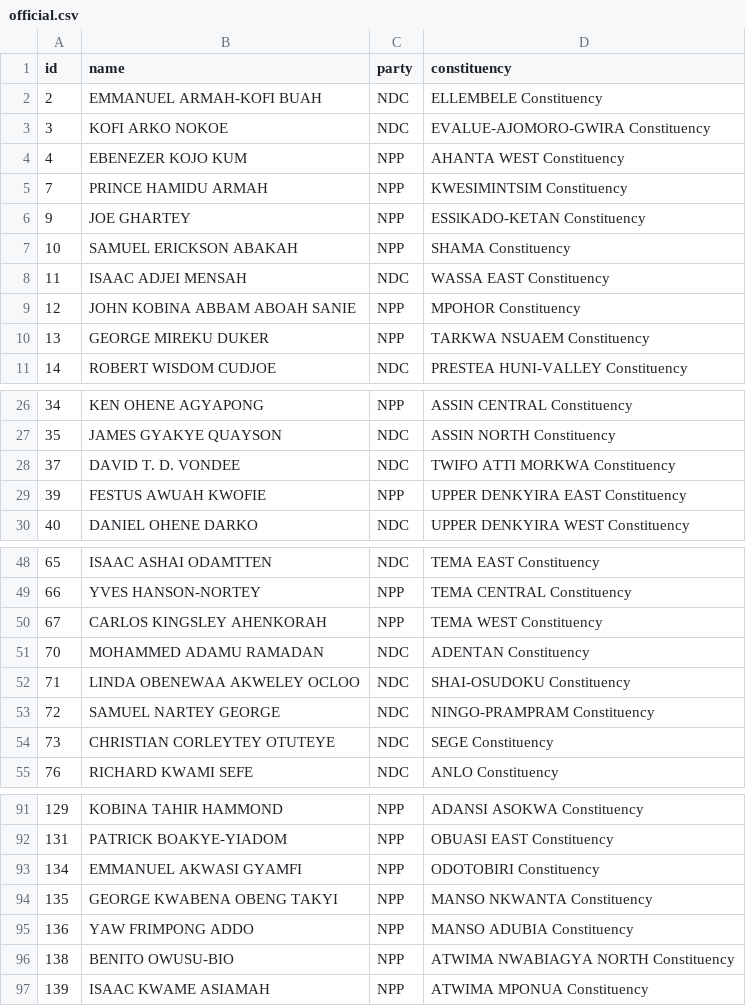
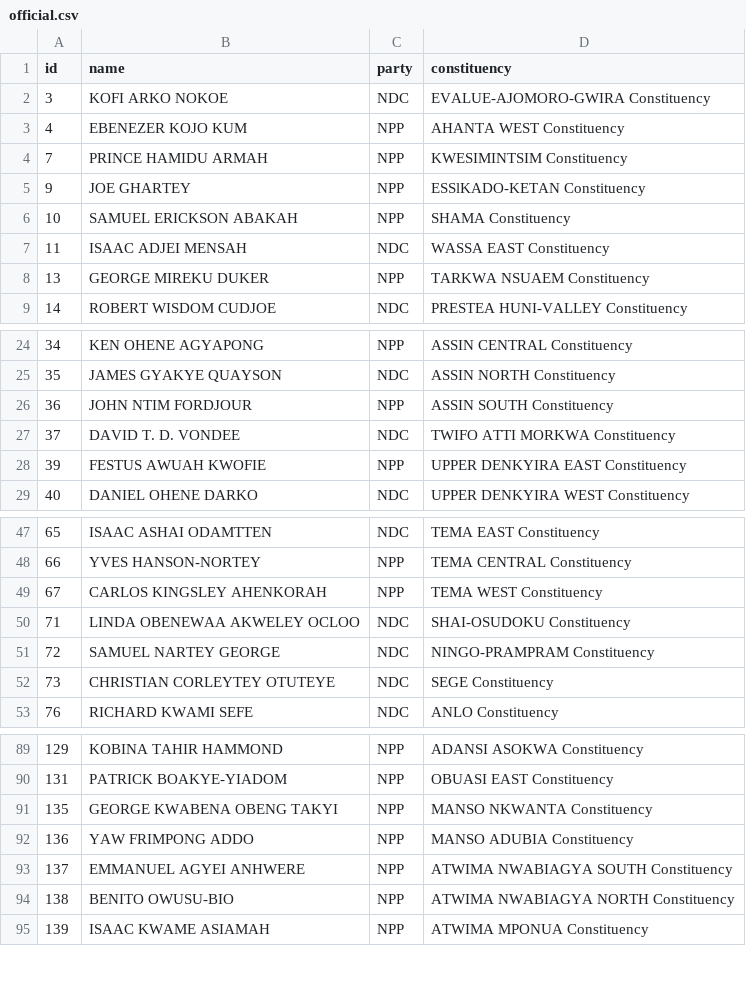
Before and after one commit to every-politician-scrapers/ghana-parliament, a CSV file: data/official.csv, drawn as a sheet; only a part is shown, gaps mark what is left out; the diff covers the shown part only.

```diff
--- a/data/official.csv
+++ b/data/official.csv
@@ -1,3 +1,2 @@
 id,name,party,constituency
-2,EMMANUEL ARMAH-KOFI BUAH,NDC,ELLEMBELE Constituency
 3,KOFI ARKO NOKOE,NDC,EVALUE-AJOMORO-GWIRA Constituency
@@ -8,3 +7,2 @@ id,name,party,constituency
 11,ISAAC ADJEI MENSAH,NDC,WASSA EAST Constituency
-12,JOHN KOBINA ABBAM ABOAH SANIE,NPP,MPOHOR Constituency
 13,GEORGE MIREKU DUKER,NPP,TARKWA NSUAEM Constituency
@@ -27,2 +25,3 @@ id,name,party,constituency
 35,JAMES GYAKYE QUAYSON,NDC,ASSIN NORTH Constituency
+36,JOHN NTIM FORDJOUR,NPP,ASSIN SOUTH Constituency
 37,DAVID T. D. VONDEE,NDC,TWIFO ATTI MORKWA Constituency
@@ -50,3 +49,2 @@ id,name,party,constituency
 67,CARLOS KINGSLEY AHENKORAH,NPP,TEMA WEST Constituency
-70,MOHAMMED ADAMU RAMADAN,NDC,ADENTAN Constituency
 71,LINDA OBENEWAA AKWELEY OCLOO,NDC,SHAI-OSUDOKU Constituency
@@ -92,5 +90,5 @@ id,name,party,constituency
 131,PATRICK BOAKYE-YIADOM,NPP,OBUASI EAST Constituency
-134,EMMANUEL AKWASI GYAMFI,NPP,ODOTOBIRI Constituency
 135,GEORGE KWABENA OBENG TAKYI,NPP,MANSO NKWANTA Constituency
 136,YAW FRIMPONG ADDO,NPP,MANSO ADUBIA Constituency
+137,EMMANUEL AGYEI ANHWERE,NPP,ATWIMA NWABIAGYA SOUTH Constituency
 138,BENITO OWUSU-BIO,NPP,ATWIMA NWABIAGYA NORTH Constituency
```
Also changed, not shown: 2 added rows elsewhere in this file, data/diff.csv.
